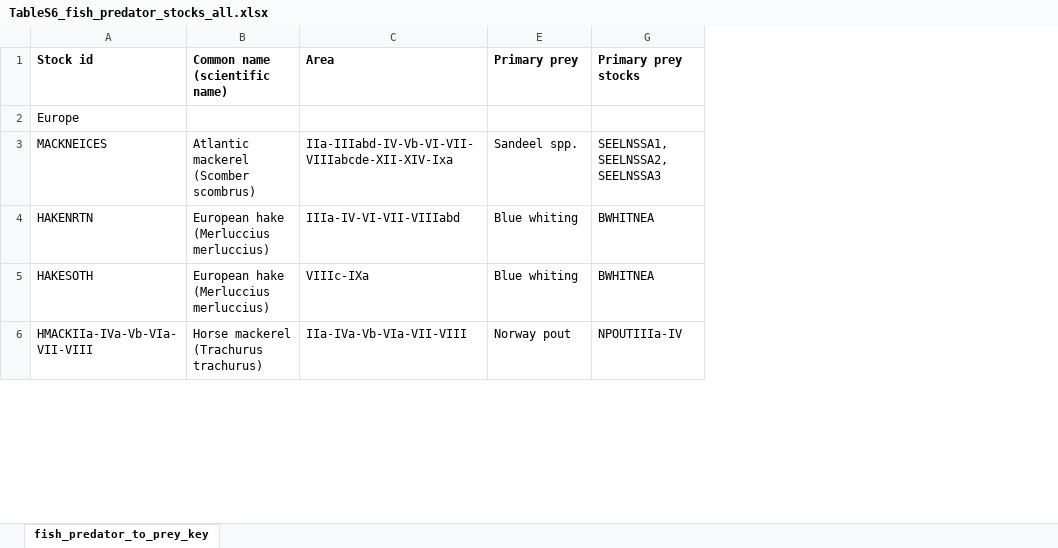
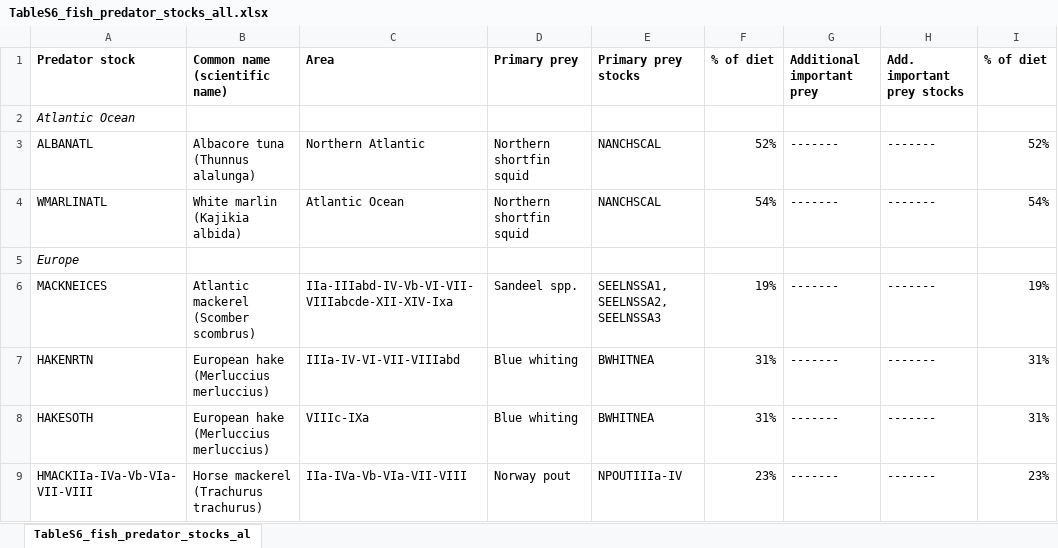
Before and after one commit to cfree14/forage_fish, an Excel workbook: tables/TableS6_fish_predator_stocks_all.xlsx, sheet TableS6_fish_predator_stocks_al, drawn as a sheet; only a part is shown; values as stored, in another font and other column widths than the file's, no borders; addresses are those after the commit; the diff covers the shown part only; the diff names each change by its address in the sheet, - before the commit and + after, or states it on an @@ line.

Commit message:
built composite prey for fish predators and fixed some small mistake (Cury diet props)

```diff
--- a/tables/TableS6_fish_predator_stocks_all.xlsx (sheet TableS6_fish_predator_stocks_al)
+++ b/tables/TableS6_fish_predator_stocks_all.xlsx (sheet TableS6_fish_predator_stocks_al)
-sheet tab: fish_predator_to_prey_key
+sheet tab: TableS6_fish_predator_stocks_al
@@ column F (% of diet) unhidden, rows 6-9: 19% | 31% | 31% | 23% @@
+column G (Additional important prey), rows 6-9: all -------
+column H (Add. important prey stocks), rows 6-9: all -------
+column I (% of diet), rows 6-9: 19% | 31% | 31% | 23%
-A1: Stock id
+A1: Predator stock
+row 2: Atlantic Ocean
+row 3: ALBANATL | Albacore tuna (Thunnus alalunga) | Northern Atlantic | Northern shortfin squid | NANCHSCAL | 52% | ------- | ------- | 52%
+row 4: WMARLINATL | White marlin (Kajikia albida) | Atlantic Ocean | Northern shortfin squid | NANCHSCAL | 54% | ------- | ------- | 54%
-A5 italic: off
+A5 italic: on
```
Also changed, not shown: 4 added rows, 3 moved rows, 6 edited cells and cell formats elsewhere in this sheet, hidden cells, 28 other files.
